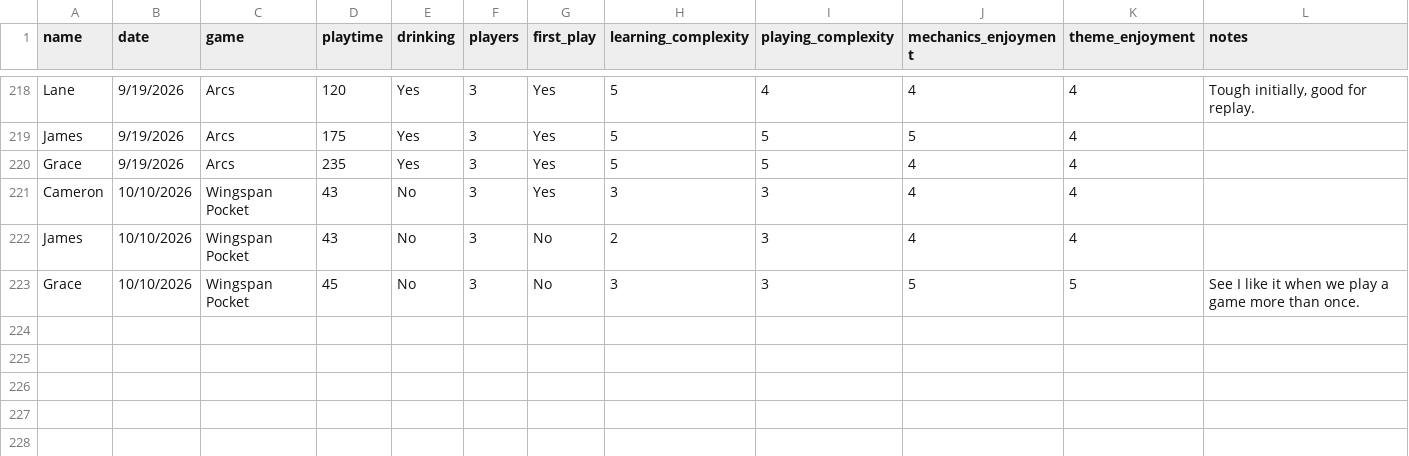
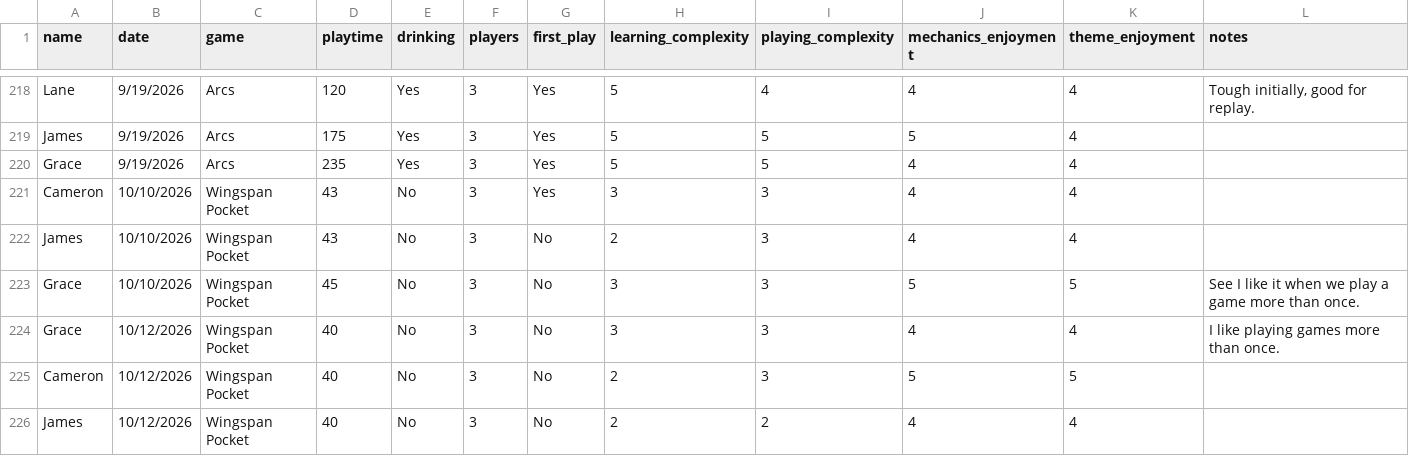
Before and after one commit to carey-james/Games-List, a CSV file: feedback.csv, drawn as a sheet; only a part is shown, gaps mark what is left out.

Commit message:
Update feedback.csv

```diff
--- a/feedback.csv
+++ b/feedback.csv
@@ -223 +223,4 @@ James|10/10/2026|Wingspan Pocket|43|No|3|No|2|3|4|4|
 Grace|10/10/2026|Wingspan Pocket|45|No|3|No|3|3|5|5|See I like it when we play a game more than once.
+Grace|10/12/2026|Wingspan Pocket|40|No|3|No|3|3|4|4|I like playing games more than once.
+Cameron|10/12/2026|Wingspan Pocket|40|No|3|No|2|3|5|5|
+James|10/12/2026|Wingspan Pocket|40|No|3|No|2|2|4|4|
```
